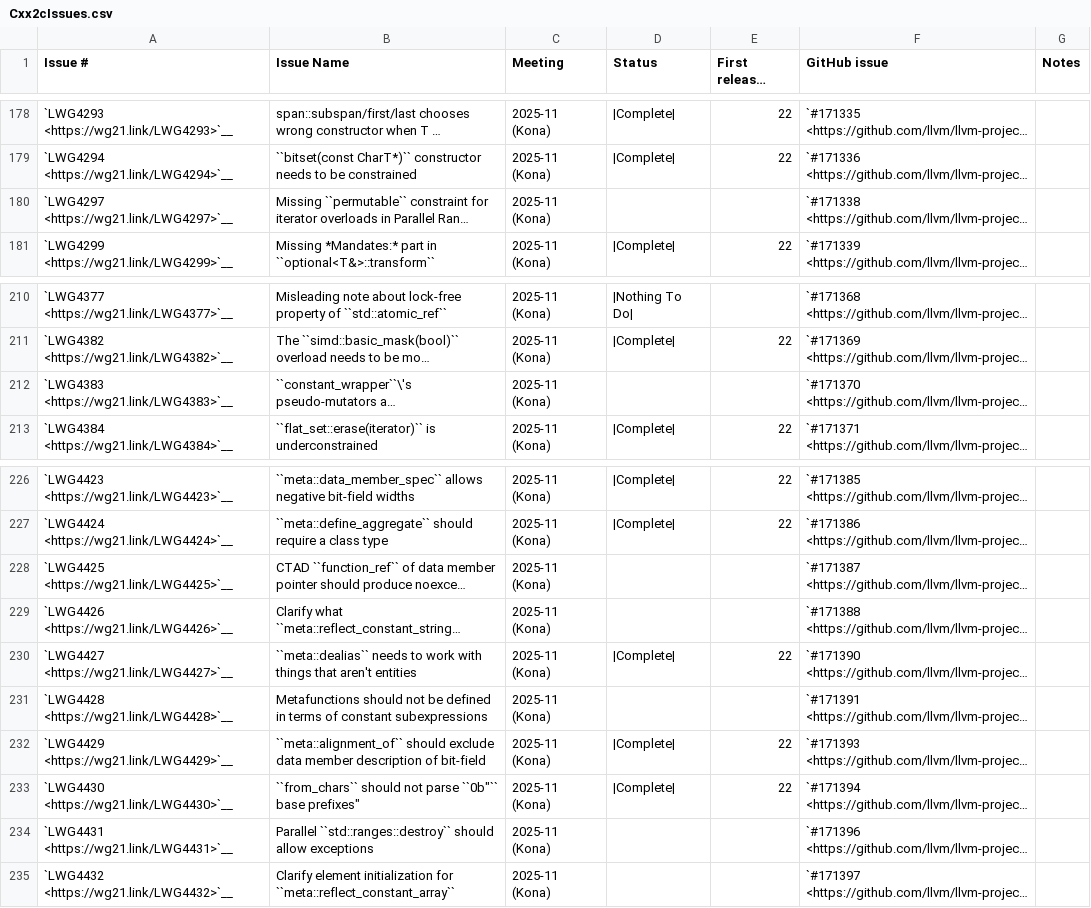
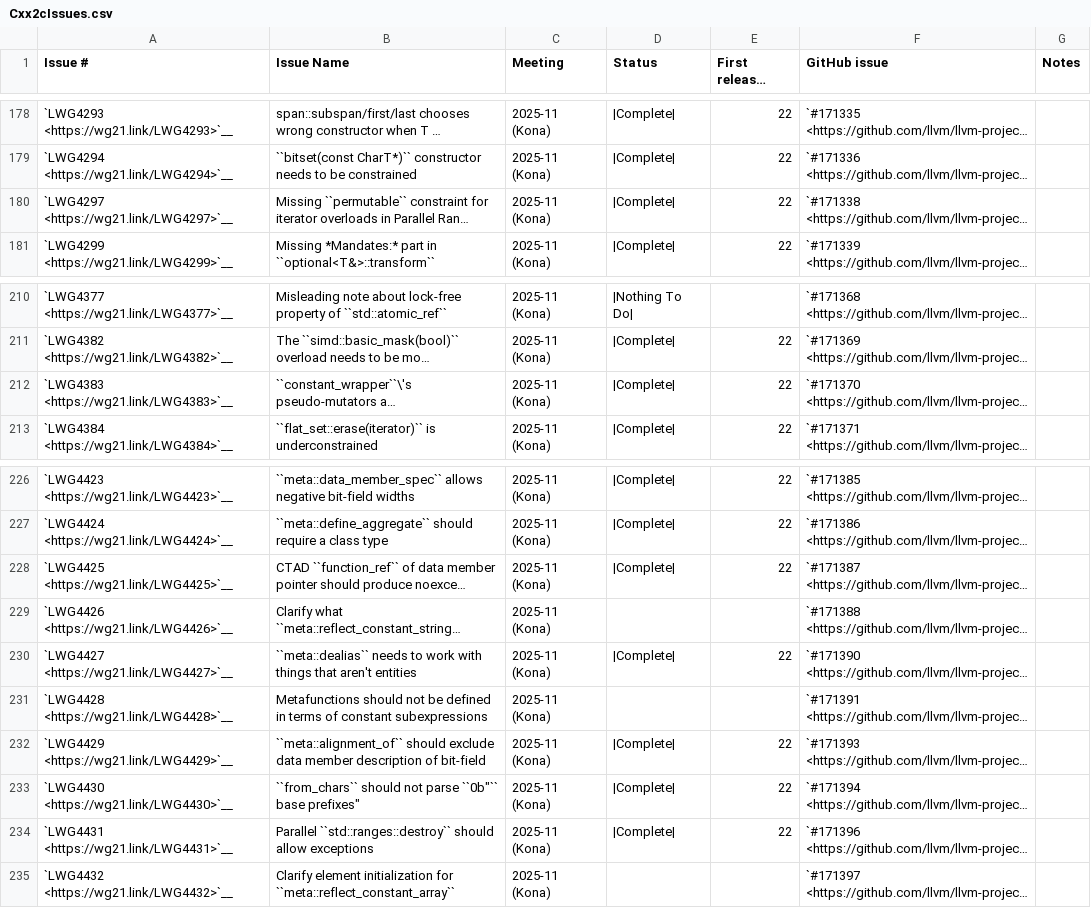
Before and after one commit to spwn02/clang-cxx26, a CSV file: libcxx/docs/Status/Cxx2cIssues.csv, drawn as a sheet; only a part is shown, gaps mark what is left out; long unchanged cells end in …; the diff covers the shown part only; the diff names each change by its address in the sheet, - before the commit and + after, or states it on an @@ line.

```diff
--- a/libcxx/docs/Status/Cxx2cIssues.csv
+++ b/libcxx/docs/Status/Cxx2cIssues.csv
-D180 (Status): (empty)
+D180 (Status): |Complete|
-E180 (First released version): (empty)
+E180 (First released version): 22
-D212 (Status): (empty)
+D212 (Status): |Complete|
-E212 (First released version): (empty)
+E212 (First released version): 22
-D228 (Status): (empty)
+D228 (Status): |Complete|
-E228 (First released version): (empty)
+E228 (First released version): 22
-D234 (Status): (empty)
+D234 (Status): |Complete|
-E234 (First released version): (empty)
+E234 (First released version): 22
```
Also changed, not shown: 12 edited cells elsewhere in this file, 2 other files.
